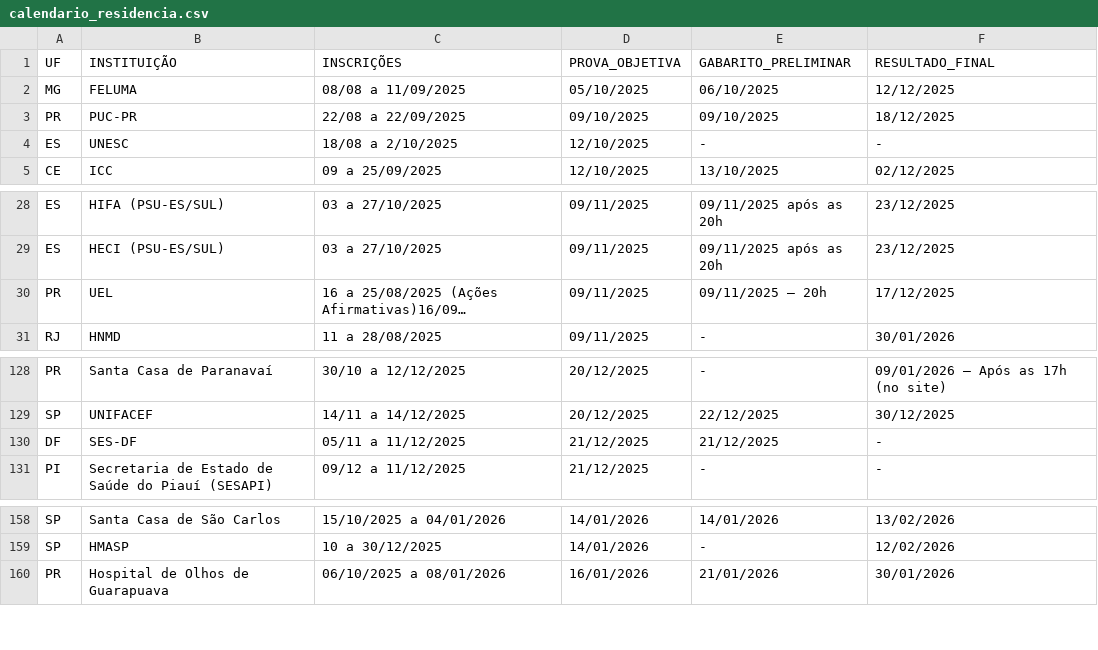
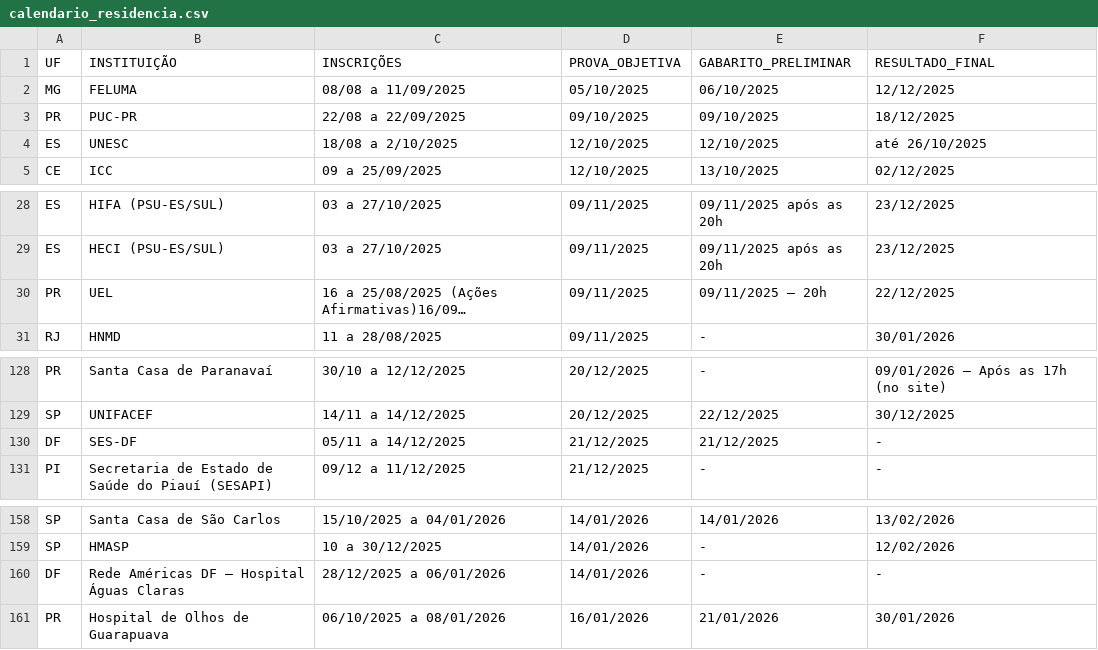
Before and after one commit to cadeteafya/calendario-provas, a CSV file: data/calendario_residencia.csv, drawn as a sheet; only a part is shown, gaps mark what is left out; long unchanged cells end in …; the diff names each change by its address in the sheet, - before the commit and + after, or states it on an @@ line.

```diff
--- a/data/calendario_residencia.csv
+++ b/data/calendario_residencia.csv
-E4 (GABARITO_PRELIMINAR): -
+E4 (GABARITO_PRELIMINAR): 12/10/2025
-F4 (RESULTADO_FINAL): -
+F4 (RESULTADO_FINAL): até 26/10/2025
-F30 (RESULTADO_FINAL): 17/12/2025
+F30 (RESULTADO_FINAL): 22/12/2025
-C130 (INSCRIÇÕES): 05/11 a 11/12/2025
+C130 (INSCRIÇÕES): 05/11 a 14/12/2025
+row 160: DF | Rede Américas DF – Hospital Águas Claras | 28/12/2025 a 06/01/2026 | 14/01/2026 | - | -
```
Also changed, not shown: 2 other files.
